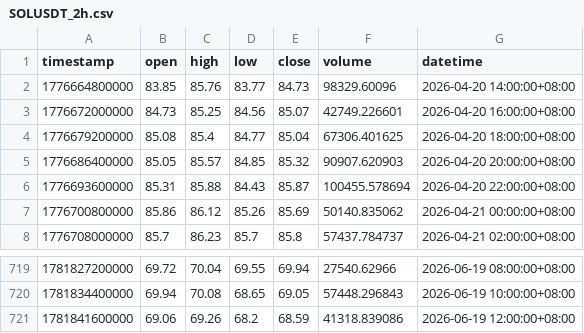
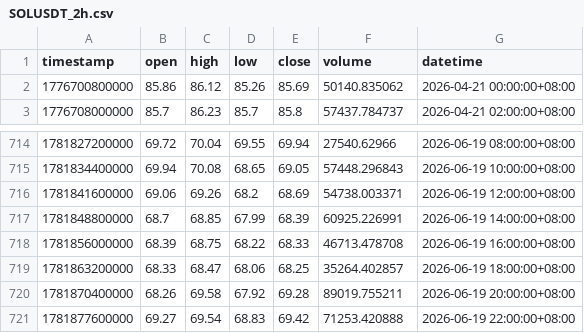
Before and after one commit to jabine9966/sol-perp-quant-report, a CSV file: data/SOLUSDT_2h.csv, drawn as a sheet; only a part is shown, gaps mark what is left out.

```diff
--- a/data/SOLUSDT_2h.csv
+++ b/data/SOLUSDT_2h.csv
@@ -1,7 +1,2 @@
 timestamp,open,high,low,close,volume,datetime
-1776664800000,83.85,85.76,83.77,84.73,98329.60096,2026-04-20 14:00:00+08:00
-1776672000000,84.73,85.25,84.56,85.07,42749.226601,2026-04-20 16:00:00+08:00
-1776679200000,85.08,85.4,84.77,85.04,67306.401625,2026-04-20 18:00:00+08:00
-1776686400000,85.05,85.57,84.85,85.32,90907.620903,2026-04-20 20:00:00+08:00
-1776693600000,85.31,85.88,84.43,85.87,100455.578694,2026-04-20 22:00:00+08:00
 1776700800000,85.86,86.12,85.26,85.69,50140.835062,2026-04-21 00:00:00+08:00
@@ -720,2 +715,7 @@ timestamp,open,high,low,close,volume,datetime
 1781834400000,69.94,70.08,68.65,69.05,57448.296843,2026-06-19 10:00:00+08:00
-1781841600000,69.06,69.26,68.2,68.59,41318.839086,2026-06-19 12:00:00+08:00
+1781841600000,69.06,69.26,68.2,68.69,54738.003371,2026-06-19 12:00:00+08:00
+1781848800000,68.7,68.85,67.99,68.39,60925.226991,2026-06-19 14:00:00+08:00
+1781856000000,68.39,68.75,68.22,68.33,46713.478708,2026-06-19 16:00:00+08:00
+1781863200000,68.33,68.47,68.06,68.25,35264.402857,2026-06-19 18:00:00+08:00
+1781870400000,68.26,69.58,67.92,69.28,89019.755211,2026-06-19 20:00:00+08:00
+1781877600000,69.27,69.54,68.83,69.42,71253.420888,2026-06-19 22:00:00+08:00
```
Also changed, not shown: data/SOLUSDT_15m.csv, data/SOLUSDT_1h.csv, 2 other files.
